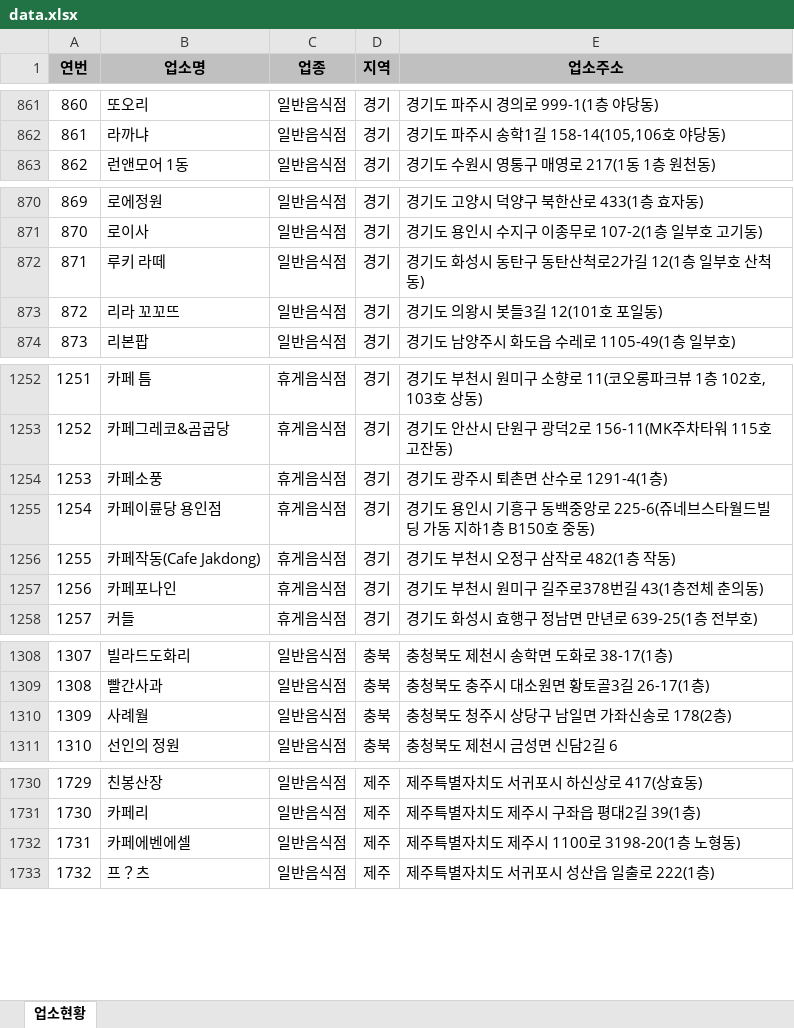
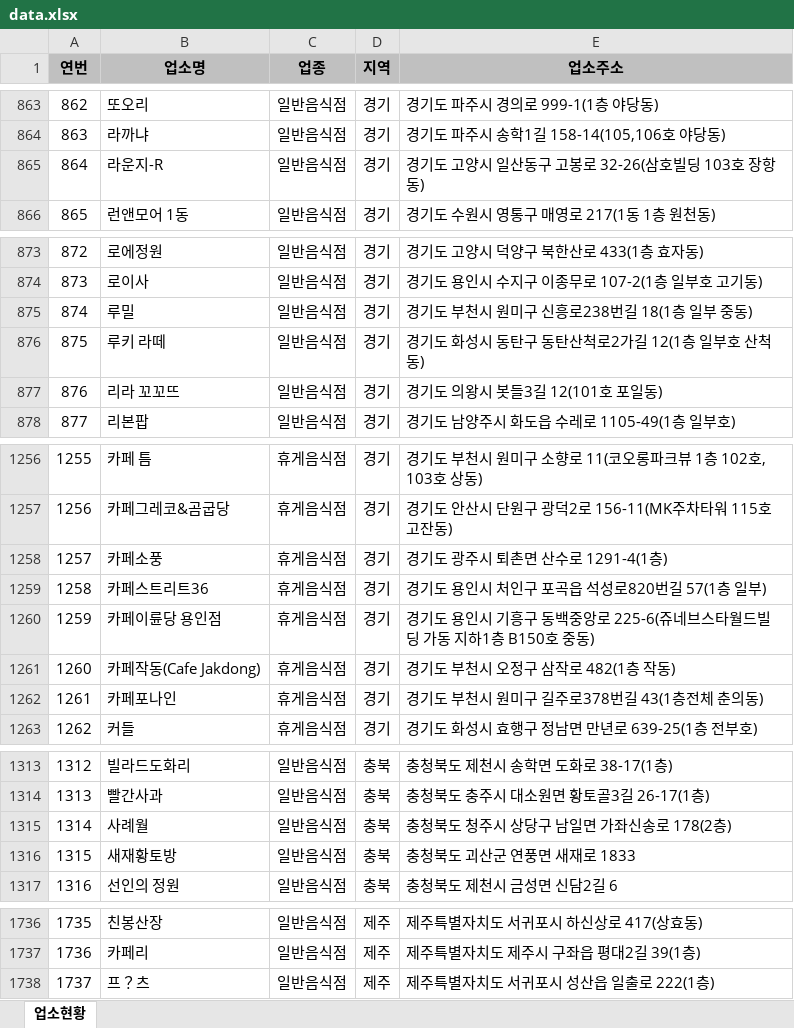
Before and after one commit to mumuabba/mumu_search, an Excel workbook: data.xlsx, sheet 업소현황, drawn as a sheet; only a part is shown, gaps mark what is left out; values as stored, in another font and other column widths than the file's, no borders; removed rows and columns are numbered as before the commit, all else as after; the diff covers the shown part only; the diff names each change by its address in the sheet, - before the commit and + after, or states it on an @@ line.

```diff
--- a/data.xlsx (sheet 업소현황)
+++ b/data.xlsx (sheet 업소현황)
@@ column A (연번) renumbered between rows 26 and 1974 @@
+row 865: 864 | 라운지-R | 일반음식점 | 경기 | 경기도 고양시 일산동구 고봉로 32-26(삼호빌딩 103호 장항동)
+row 875: 874 | 루밀 | 일반음식점 | 경기 | 경기도 부천시 원미구 신흥로238번길 18(1층 일부 중동)
+row 1259: 1258 | 카페스트리트36 | 휴게음식점 | 경기 | 경기도 용인시 처인구 포곡읍 석성로820번길 57(1층 일부)
+row 1316: 1315 | 새재황토방 | 일반음식점 | 충북 | 충청북도 괴산군 연풍면 새재로 1833
-row 1732: 1731 | 카페에벤에셀 | 일반음식점 | 제주 | 제주특별자치도 제주시 1100로 3198-20(1층 노형동)
```
Also changed, not shown: 6 added rows, 3 removed rows, 1 moved row and 2 edited cells elsewhere in this sheet, 2 other files.
